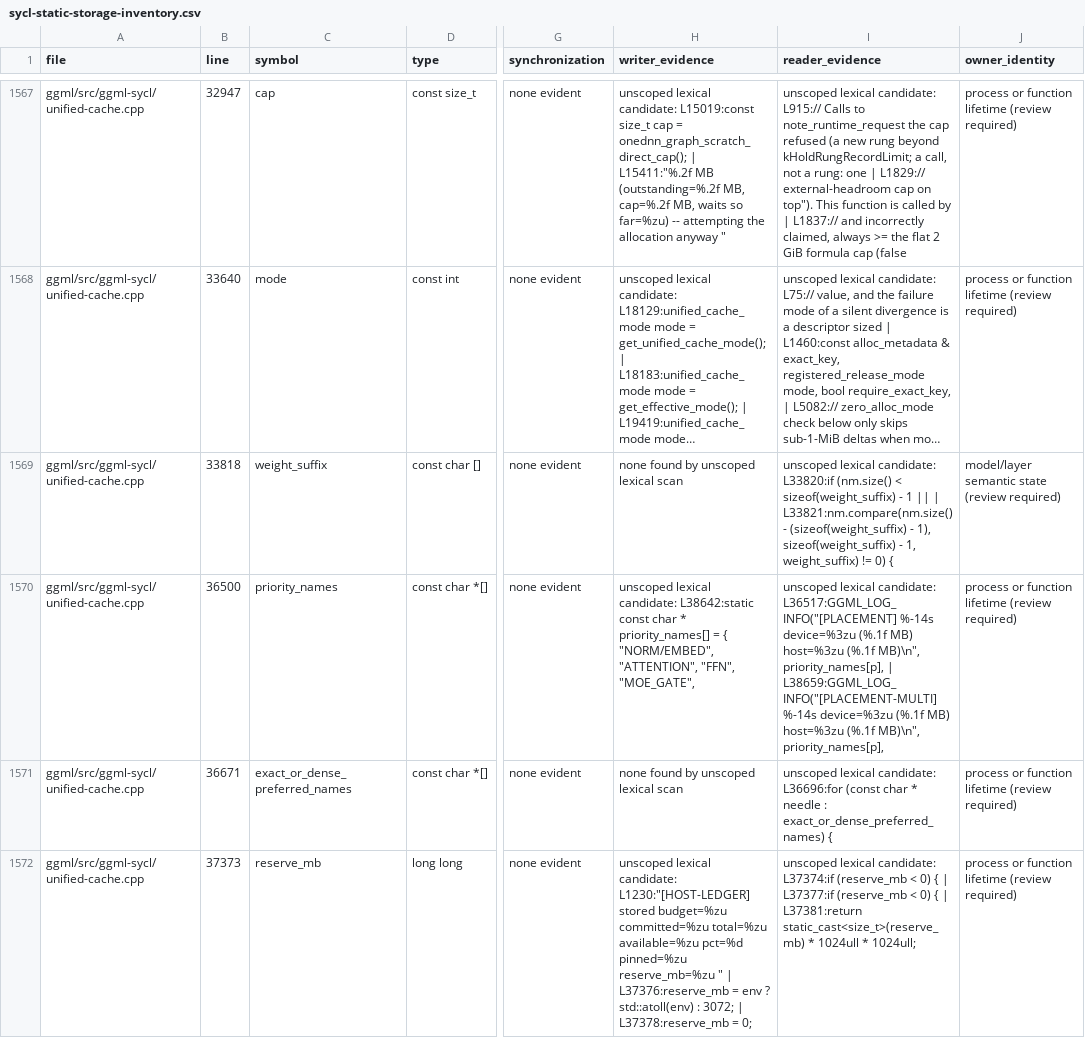
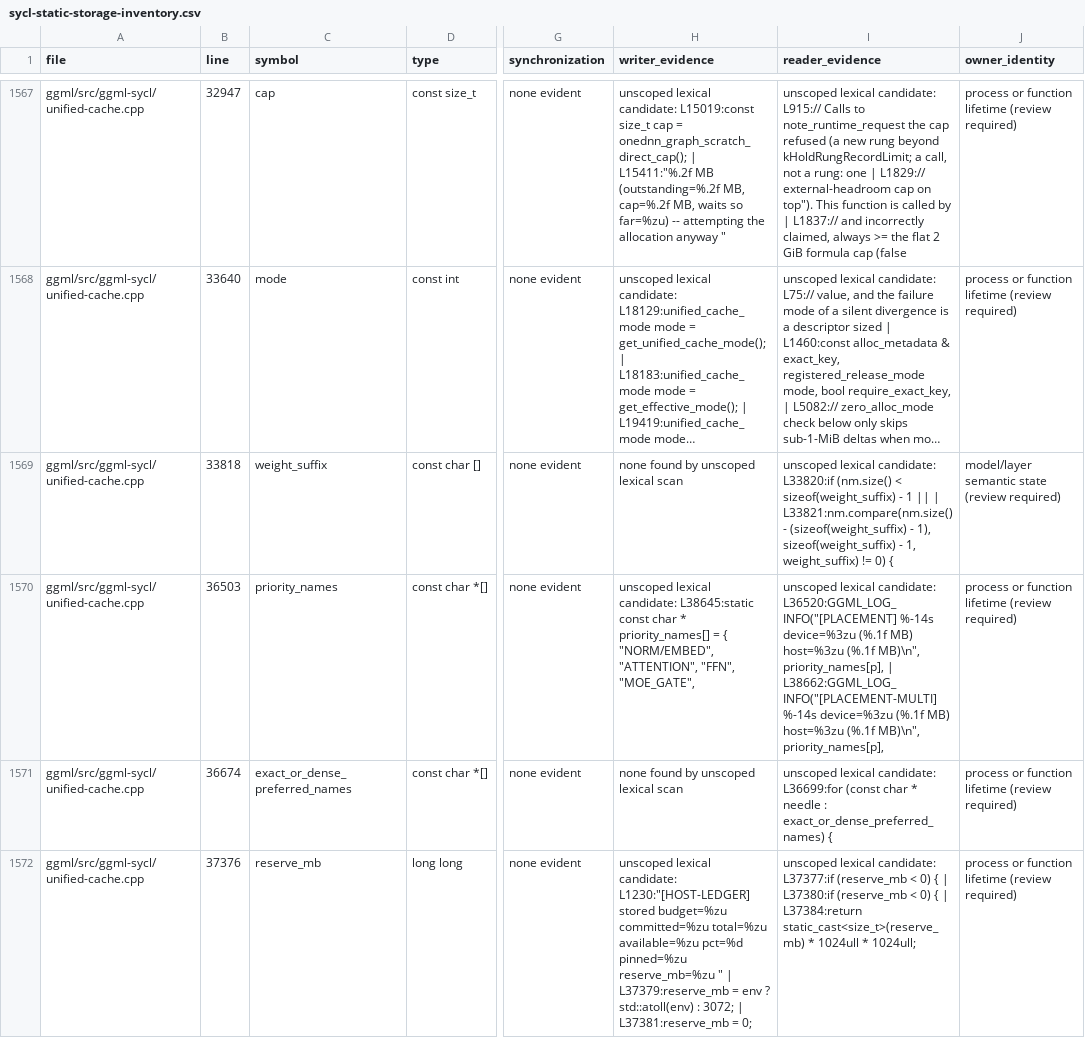
Before and after one commit to kainlan/llama.cpp-intel-optimizations, a CSV file: docs/backend/sycl-static-storage-inventory.csv, drawn as a sheet; only a part is shown, gaps mark what is left out; long unchanged cells end in …; the diff covers the shown part only; the diff names each change by its address in the sheet, - before the commit and + after, or states it on an @@ line.

```diff
--- a/docs/backend/sycl-static-storage-inventory.csv
+++ b/docs/backend/sycl-static-storage-inventory.csv
-B1570 (line): 36500
+B1570 (line): 36503
-H1570 (writer_evidence): …lexical candidate: L38642:static const char…
+H1570 (writer_evidence): …lexical candidate: L38645:static const char…
-I1570 (reader_evidence): …lexical candidate: L36517:GGML_LOG_INFO("[PLACEMENT] %-14s device=%3zu (%.1f MB) host=%3zu (%.1f MB)\n", priority_names[p], | L38659:GGML_LOG_INFO("[PLACEMENT-MULTI] %-14s device=%3zu…
+I1570 (reader_evidence): …lexical candidate: L36520:GGML_LOG_INFO("[PLACEMENT] %-14s device=%3zu (%.1f MB) host=%3zu (%.1f MB)\n", priority_names[p], | L38662:GGML_LOG_INFO("[PLACEMENT-MULTI] %-14s device=%3zu…
-B1571 (line): 36671
+B1571 (line): 36674
-I1571 (reader_evidence): …lexical candidate: L36696:for (const char…
+I1571 (reader_evidence): …lexical candidate: L36699:for (const char…
-B1572 (line): 37373
+B1572 (line): 37376
-H1572 (writer_evidence): …" | L37376:reserve_mb = env ? std::atoll(env) : 3072; | L37378:reserve_mb = 0;
+H1572 (writer_evidence): …" | L37379:reserve_mb = env ? std::atoll(env) : 3072; | L37381:reserve_mb = 0;
-I1572 (reader_evidence): …lexical candidate: L37374:if (reserve_mb < 0) { | L37377:if (reserve_mb < 0) { | L37381:return static_cast<size_t>(reserve_mb) *…
+I1572 (reader_evidence): …lexical candidate: L37377:if (reserve_mb < 0) { | L37380:if (reserve_mb < 0) { | L37384:return static_cast<size_t>(reserve_mb) *…
```
Also changed, not shown: 5 edited cells elsewhere in this file, 1 other file.
